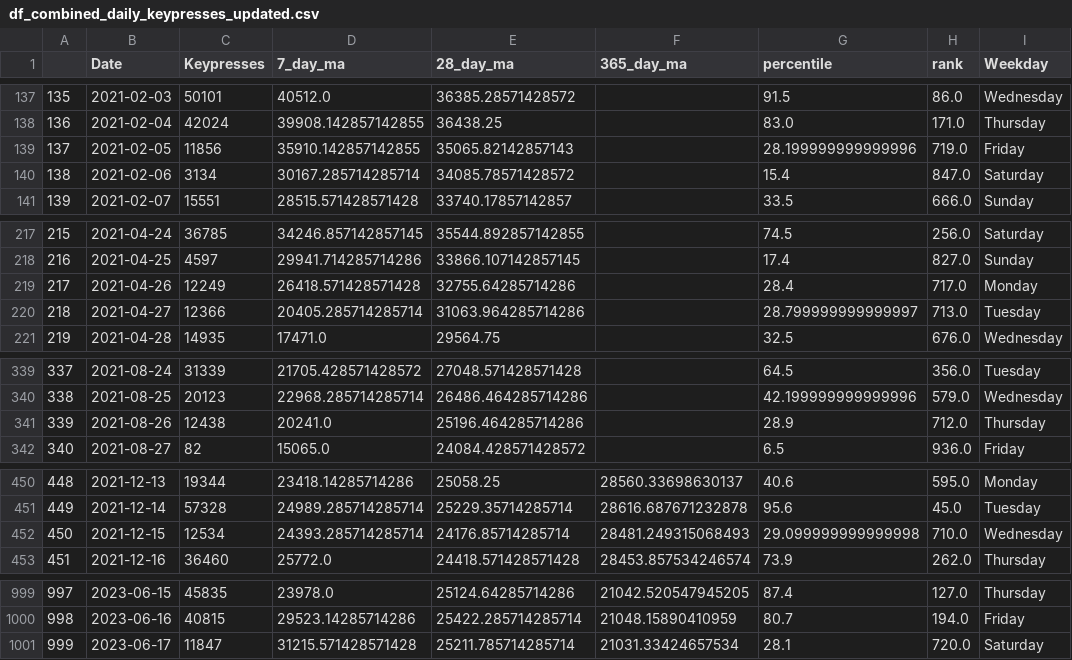
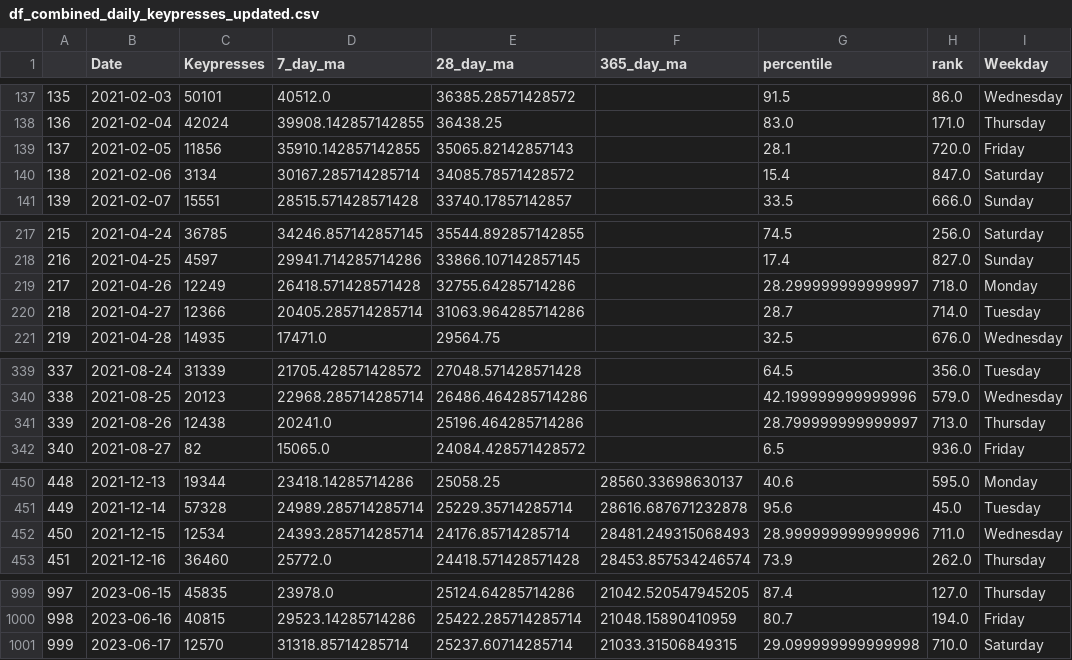
Before and after one commit to kburchfiel/fitbit_steps_and_whatpulse_keypresses_comparison, a CSV file: data/df_combined_daily_keypresses_updated.csv, drawn as a sheet; only a part is shown, gaps mark what is left out; the diff covers the shown part only.

```diff
--- a/data/df_combined_daily_keypresses_updated.csv
+++ b/data/df_combined_daily_keypresses_updated.csv
@@ -138,3 +138,3 @@
 136,2021-02-04,42024,39908.142857142855,36438.25,,83.0,171.0,Thursday
-137,2021-02-05,11856,35910.142857142855,35065.82142857143,,28.199999999999996,719.0,Friday
+137,2021-02-05,11856,35910.142857142855,35065.82142857143,,28.1,720.0,Friday
 138,2021-02-06,3134,30167.285714285714,34085.78571428572,,15.4,847.0,Saturday
@@ -218,4 +218,4 @@
 216,2021-04-25,4597,29941.714285714286,33866.107142857145,,17.4,827.0,Sunday
-217,2021-04-26,12249,26418.571428571428,32755.64285714286,,28.4,717.0,Monday
-218,2021-04-27,12366,20405.285714285714,31063.964285714286,,28.799999999999997,713.0,Tuesday
+217,2021-04-26,12249,26418.571428571428,32755.64285714286,,28.299999999999997,718.0,Monday
+218,2021-04-27,12366,20405.285714285714,31063.964285714286,,28.7,714.0,Tuesday
 219,2021-04-28,14935,17471.0,29564.75,,32.5,676.0,Wednesday
@@ -340,3 +340,3 @@
 338,2021-08-25,20123,22968.285714285714,26486.464285714286,,42.199999999999996,579.0,Wednesday
-339,2021-08-26,12438,20241.0,25196.464285714286,,28.9,712.0,Thursday
+339,2021-08-26,12438,20241.0,25196.464285714286,,28.799999999999997,713.0,Thursday
 340,2021-08-27,82,15065.0,24084.428571428572,,6.5,936.0,Friday
@@ -451,3 +451,3 @@
 449,2021-12-14,57328,24989.285714285714,25229.35714285714,28616.687671232878,95.6,45.0,Tuesday
-450,2021-12-15,12534,24393.285714285714,24176.85714285714,28481.249315068493,29.099999999999998,710.0,Wednesday
+450,2021-12-15,12534,24393.285714285714,24176.85714285714,28481.249315068493,28.999999999999996,711.0,Wednesday
 451,2021-12-16,36460,25772.0,24418.571428571428,28453.857534246574,73.9,262.0,Thursday
@@ -1000,2 +1000,2 @@
 998,2023-06-16,40815,29523.14285714286,25422.285714285714,21048.15890410959,80.7,194.0,Friday
-999,2023-06-17,11847,31215.571428571428,25211.785714285714,21031.33424657534,28.1,720.0,Saturday
+999,2023-06-17,12570,31318.85714285714,25237.60714285714,21033.31506849315,29.099999999999998,710.0,Saturday
```
Also changed, not shown: 10 edited cells elsewhere in this file, data/df_combined_daily_keypresses.csv, data/df_combined_hourly_keypresses.csv, 15 other files.
